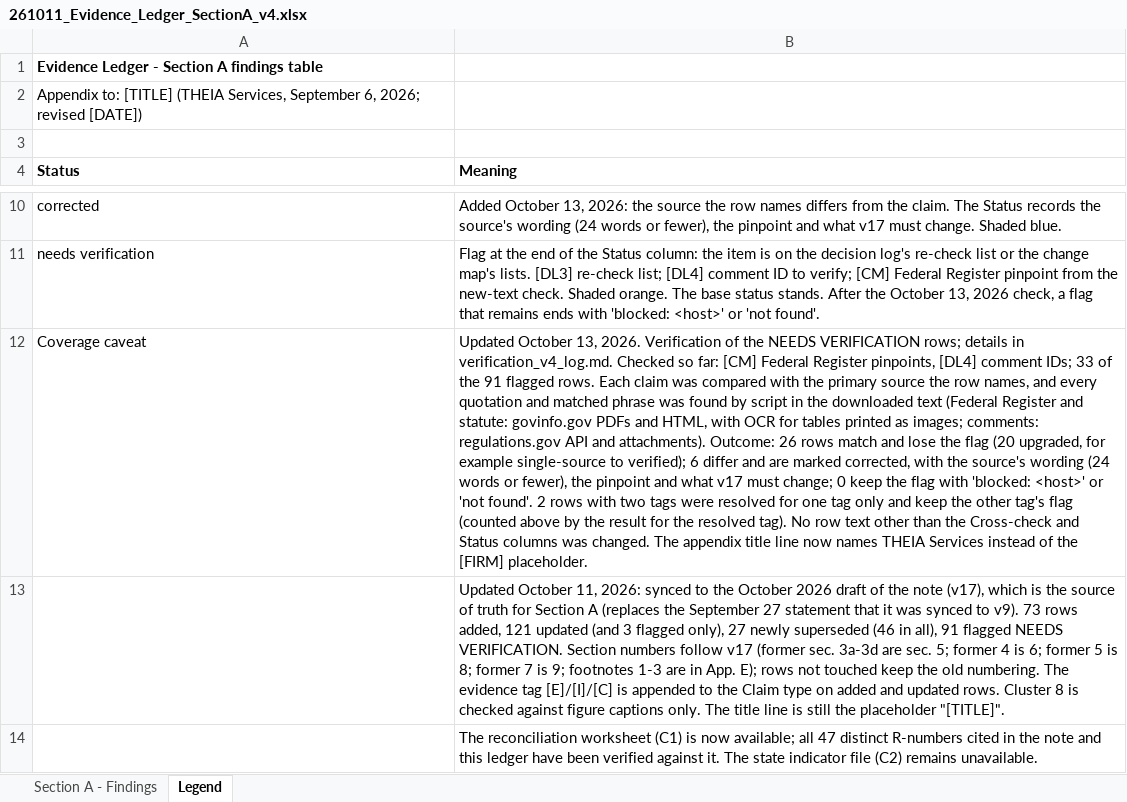
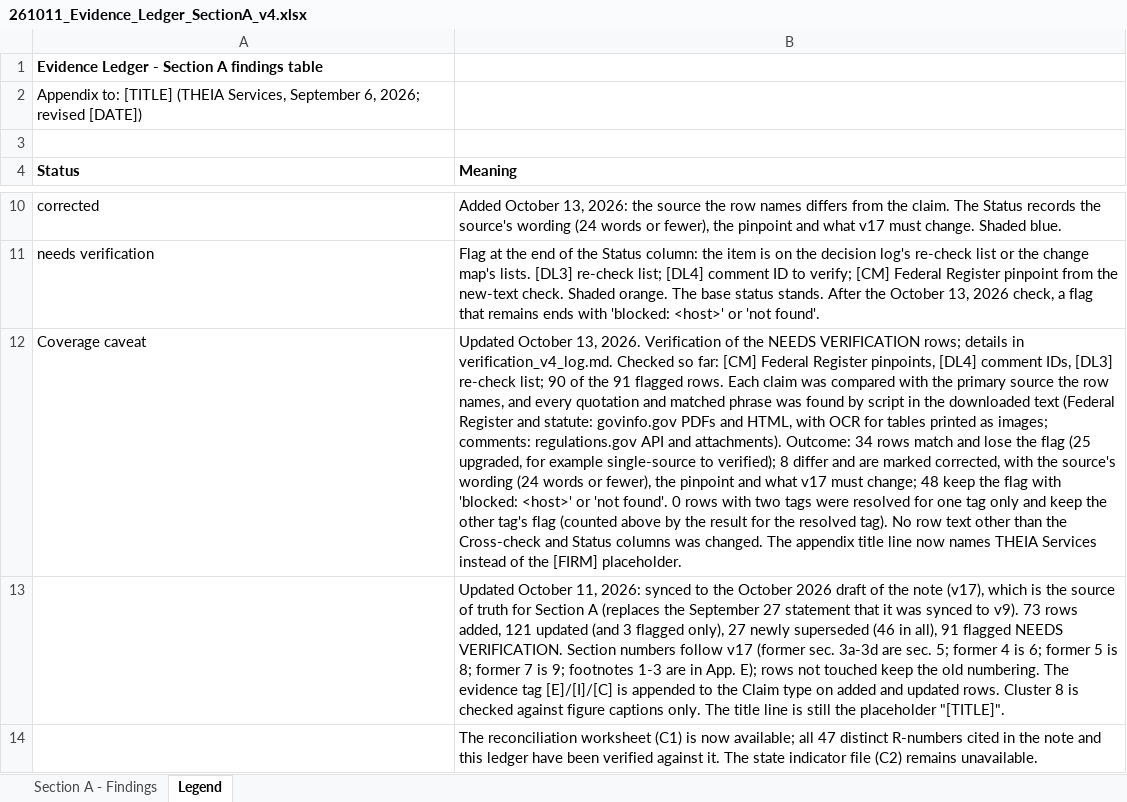
Before and after one commit to boydaeric/AutoLabs-HPT, an Excel workbook: review/ledger/261011_Evidence_Ledger_SectionA_v4.xlsx, sheet Legend, drawn as a sheet; only a part is shown, gaps mark what is left out; values as stored, in another font and other column widths than the file's, no borders; the diff names each change by its address in the sheet, - before the commit and + after, or states it on an @@ line.

```diff
--- a/review/ledger/261011_Evidence_Ledger_SectionA_v4.xlsx (sheet Legend)
+++ b/review/ledger/261011_Evidence_Ledger_SectionA_v4.xlsx (sheet Legend)
-B12 (Meaning): …[DL4] comment IDs; 33 of the 91 flagged rows. Each claim was compared with the primary source the row names, and every quotation and matched phrase was found by script in the downloaded text (Federal Register and statute: govinfo.gov PDFs and HTML, with OCR for tables printed as images; comments: regulations.gov API and attachments). Outcome: 26 rows match and lose the flag (20 upgraded, for example single-source to verified); 6 differ and are marked corrected, with the source's wording (24 words or fewer), the pinpoint and what v17 must change; 0 keep the flag with 'blocked: <host>' or 'not found'. 2 rows with…
+B12 (Meaning): …[DL4] comment IDs, [DL3] re-check list; 90 of the 91 flagged rows. Each claim was compared with the primary source the row names, and every quotation and matched phrase was found by script in the downloaded text (Federal Register and statute: govinfo.gov PDFs and HTML, with OCR for tables printed as images; comments: regulations.gov API and attachments). Outcome: 34 rows match and lose the flag (25 upgraded, for example single-source to verified); 8 differ and are marked corrected, with the source's wording (24 words or fewer), the pinpoint and what v17 must change; 48 keep the flag with 'blocked: <host>' or 'not found'. 0 rows with…
```
Also changed, not shown: sheet Section A - Findings, 2 other files.
